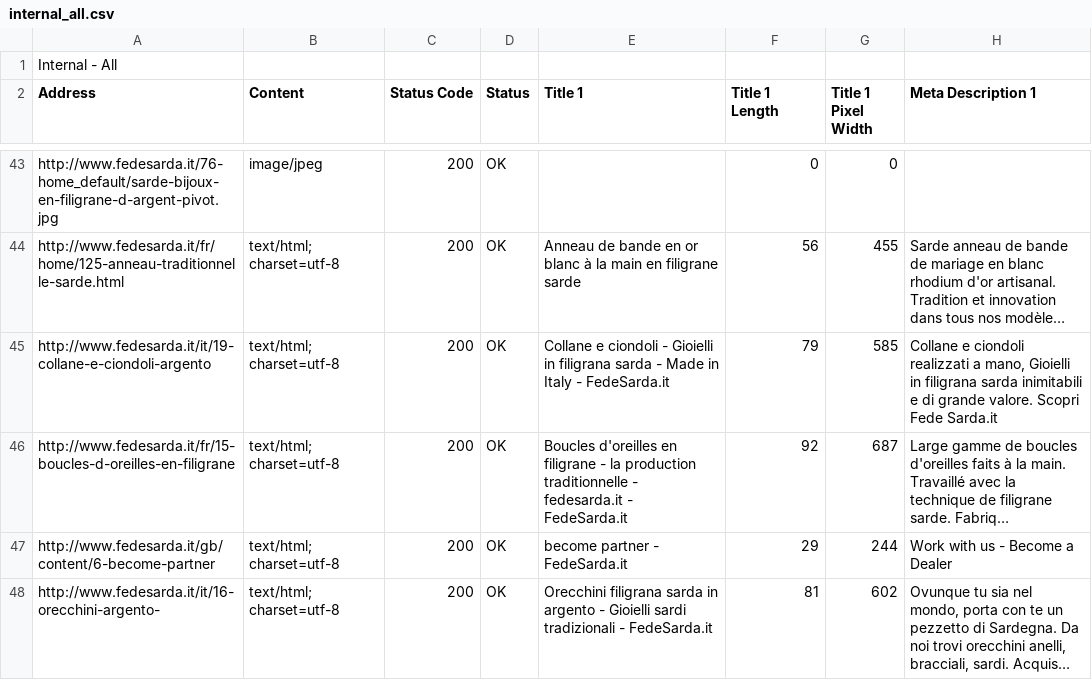
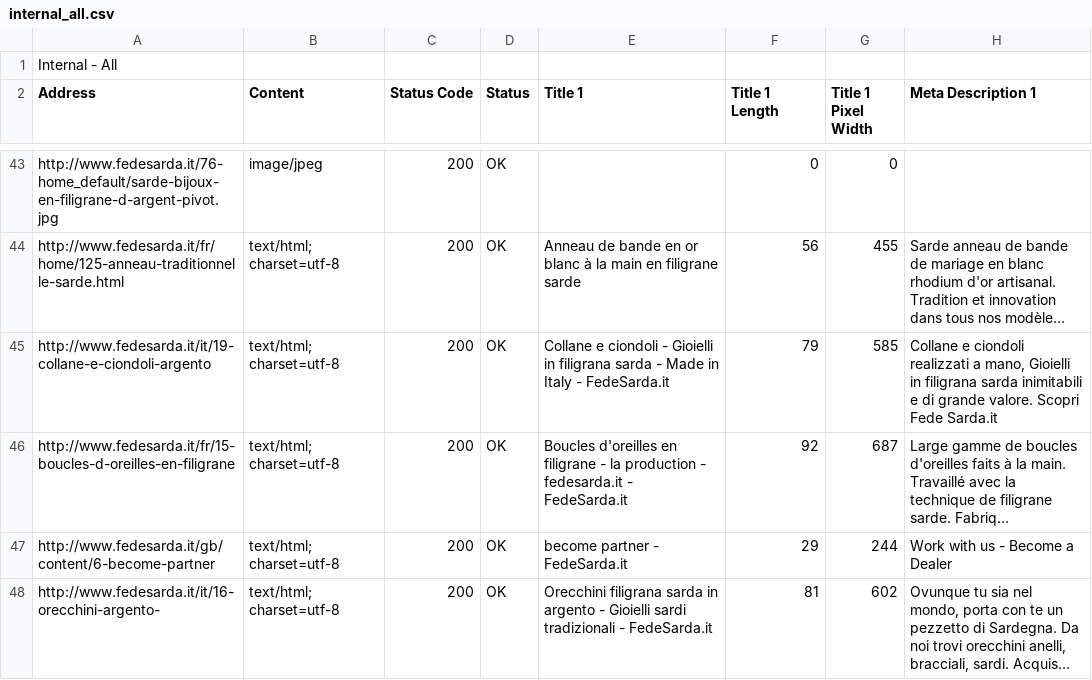
Before and after one commit to adripil/fedesarda, a CSV file: internal_all.csv, drawn as a sheet; only a part is shown, gaps mark what is left out; long unchanged cells end in …; the diff names each change by its address in the sheet, - before the commit and + after, or states it on an @@ line.

Commit message:
Test

```diff
--- a/internal_all.csv
+++ b/internal_all.csv
-E46 (Title 1): …la production traditionnelle - fedesarda.it…
+E46 (Title 1): …la production - fedesarda.it…
```
